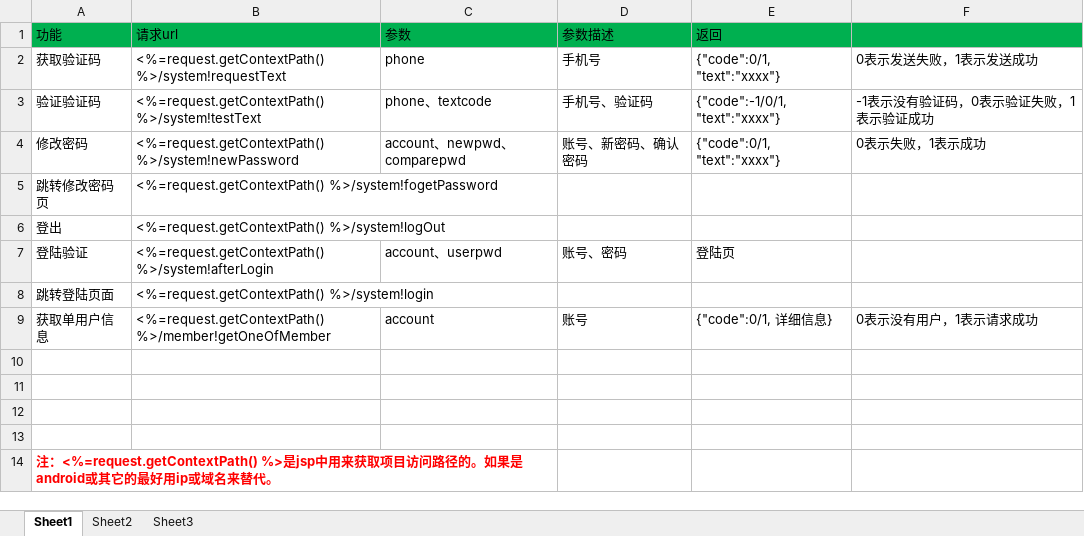
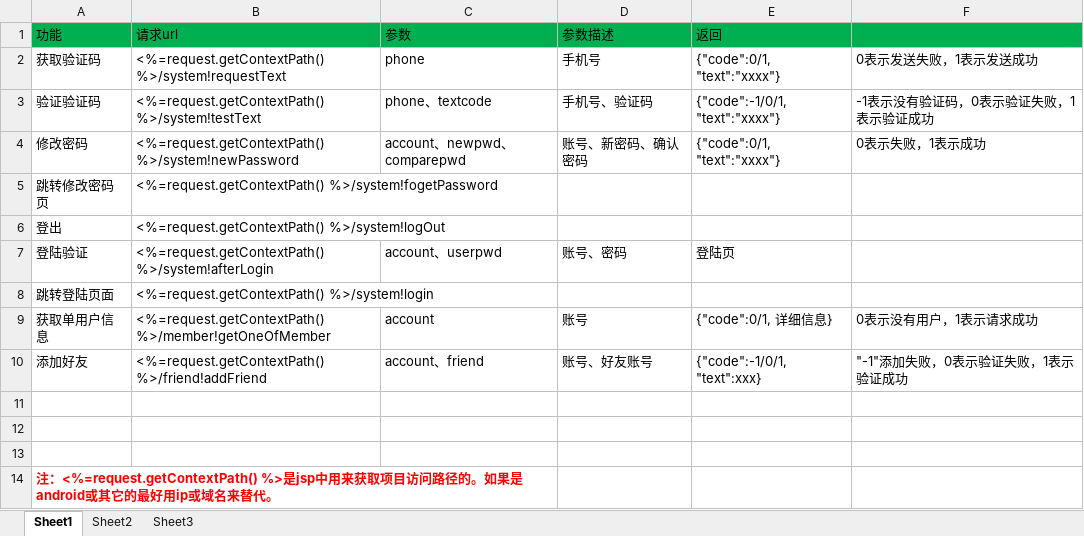
Before and after one commit to elementdavv/ims, an Excel workbook: sealtalk/doc/接口协议.xlsx, sheet Sheet1, drawn as a sheet; values as stored, in another font and other column widths than the file's, no borders; the diff names each change by its address in the sheet, - before the commit and + after, or states it on an @@ line.

```diff
--- a/sealtalk/doc/接口协议.xlsx (sheet Sheet1)
+++ b/sealtalk/doc/接口协议.xlsx (sheet Sheet1)
-row 10: (empty)
+row 10: 添加好友 | <%=request.getContextPath() %>/friend!addFriend | account、friend | 账号、好友账号 | {"code":-1/0/1, "text":xxx} | "-1"添加失败，0表示验证失败，1表示验证成功
```
Also changed, not shown: 14 other files.
